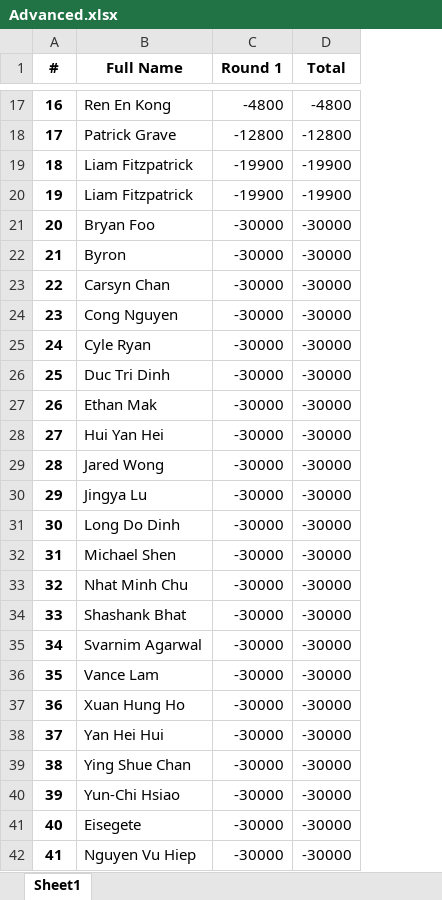
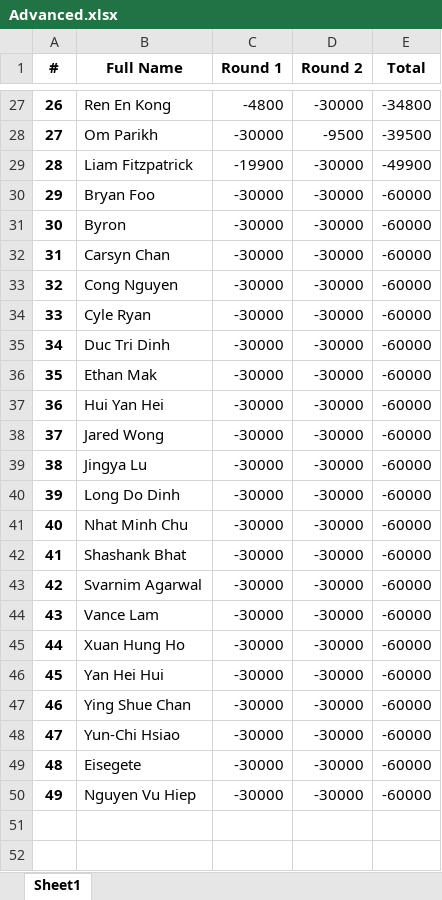
Before and after one commit to QTS-UniMelb/poker-tournament-leaderboard, an Excel workbook: public/res/leaderboards/Advanced.xlsx, sheet Sheet1, drawn as a sheet; only a part is shown, gaps mark what is left out; values as stored, in another font and other column widths than the file's, no borders; removed rows and columns are numbered as before the commit, all else as after; the diff covers the shown part only; the diff names each change by its address in the sheet, - before the commit and + after, or states it on an @@ line.

Commit message:
round 3 setup

```diff
--- a/public/res/leaderboards/Advanced.xlsx (sheet Sheet1)
+++ b/public/res/leaderboards/Advanced.xlsx (sheet Sheet1)
+column D (Round 2), row 27: -30000; rows 29-50: all -30000
@@ column A (#) renumbered from row 3 down @@
-E27 (Total): -4800
+E27 (Total): -34800
-row 18: 17 | Patrick Grave | -12800 | -12800
-row 19: 18 | Liam Fitzpatrick | -19900 | -19900
+row 28: 27 | Om Parikh | -30000 | -9500 | -39500
-E29 (Total): -19900
+E29 (Total): -49900
-E30:E40 (Total): -30000
+E30:E40 (Total): -60000
-row 32: 31 | Michael Shen | -30000 | -30000
-E41:E50 (Total): -30000
+E41:E50 (Total): -60000
```
Also changed, not shown: 15 added rows, 5 removed rows and 10 edited cells elsewhere in this sheet, public/res/leaderboards/Beginner.xlsx, 3 other files.
